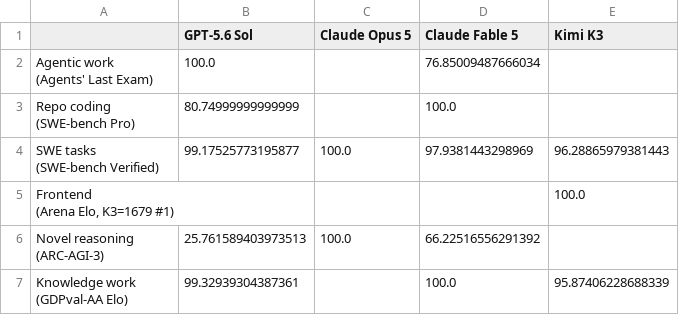
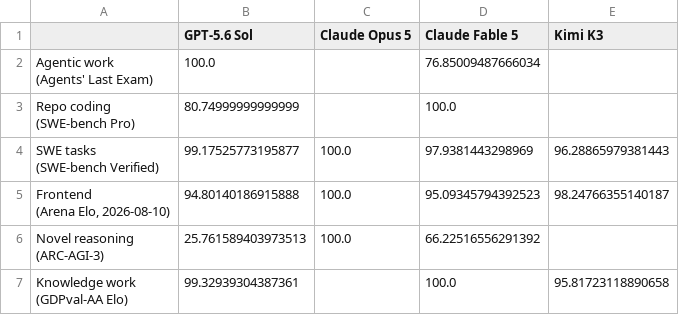
Before and after one commit to pranavkkp4/LLM-Progression, a CSV file: code/results/specialization_matrix.csv, drawn as a sheet.

Commit message:
Correct source-backed results and paper claims

```diff
--- a/code/results/specialization_matrix.csv
+++ b/code/results/specialization_matrix.csv
@@ -7,7 +7,7 @@
 (SWE-bench Verified)",99.17525773195877,100.0,97.9381443298969,96.28865979381443
-"Frontend
-(Arena Elo, K3=1679 #1)",,,,100.0
+"Frontend
+(Arena Elo, 2026-08-10)",94.80140186915888,100.0,95.09345794392523,98.24766355140187
 "Novel reasoning
 (ARC-AGI-3)",25.761589403973513,100.0,66.22516556291392,
-"Knowledge work
-(GDPval-AA Elo)",99.32939304387361,,100.0,95.87406228688339
+"Knowledge work
+(GDPval-AA Elo)",99.32939304387361,,100.0,95.81723118890658
```
Also changed, not shown: code/data/frontier_2026.csv, code/data/price_history.csv, 23 other files.
